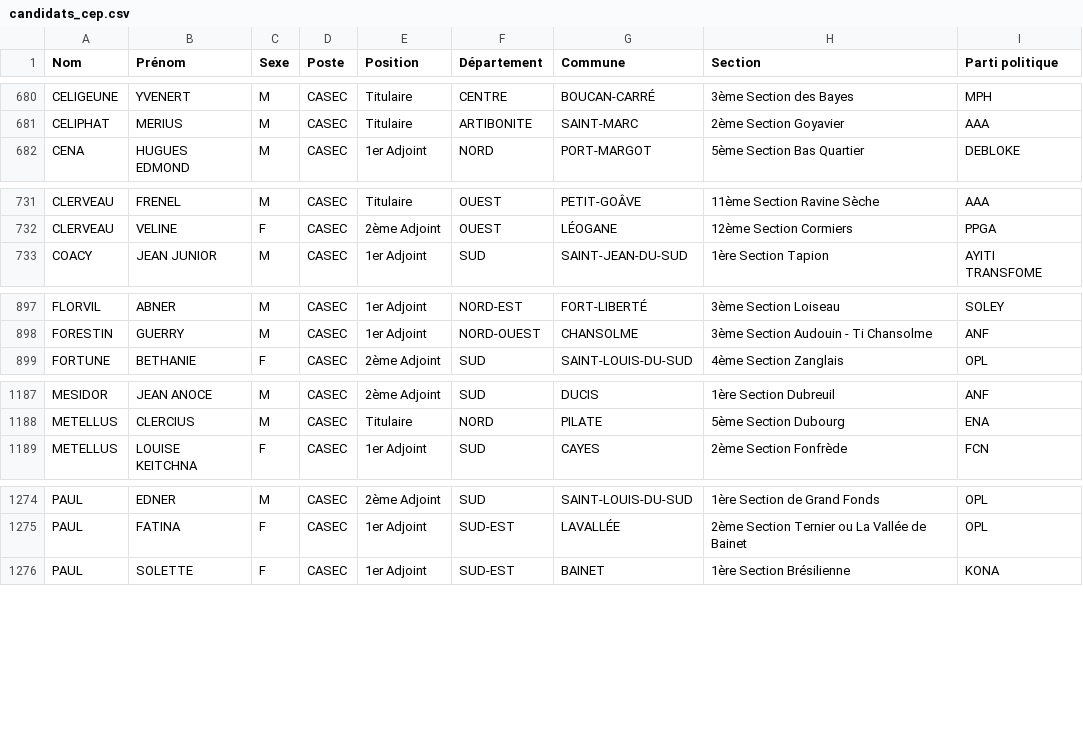
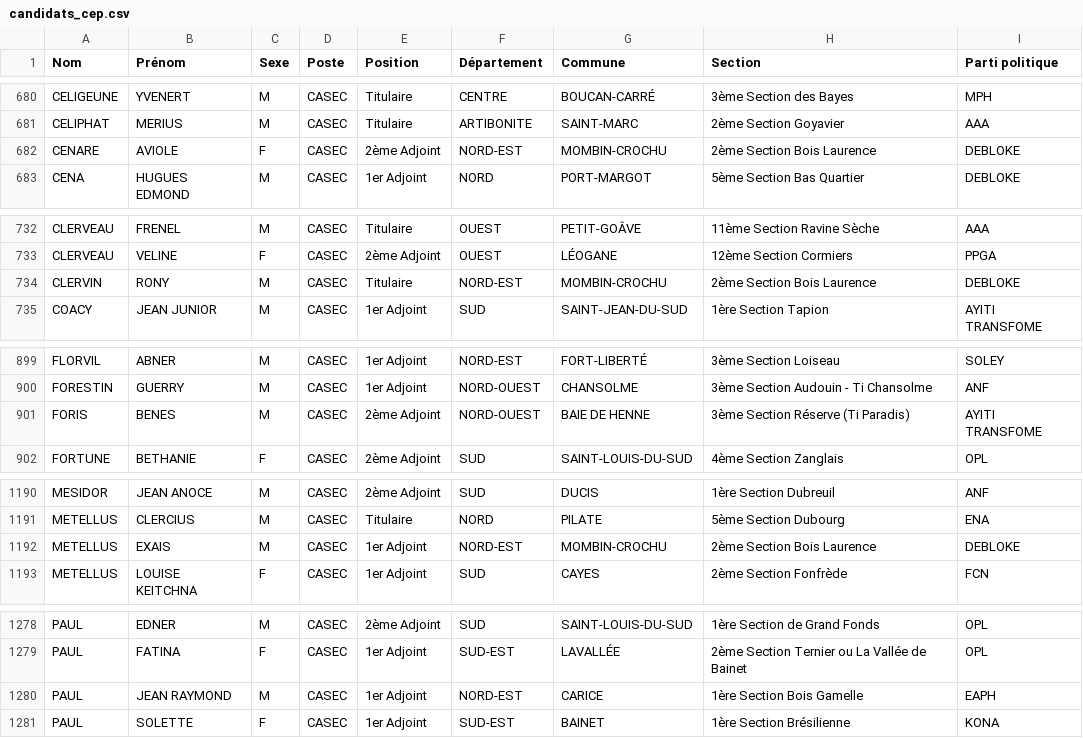
Before and after one commit to ayamr/napvote, a CSV file: data/candidats_cep.csv, drawn as a sheet; only a part is shown, gaps mark what is left out; the diff covers the shown part only; the diff names each change by its address in the sheet, - before the commit and + after, or states it on an @@ line.

```diff
--- a/data/candidats_cep.csv
+++ b/data/candidats_cep.csv
+row 682: CENARE | AVIOLE | F | CASEC | 2ème Adjoint | NORD-EST | MOMBIN-CROCHU | 2ème Section Bois Laurence | DEBLOKE
+row 734: CLERVIN | RONY | M | CASEC | Titulaire | NORD-EST | MOMBIN-CROCHU | 2ème Section Bois Laurence | DEBLOKE
+row 901: FORIS | BENES | M | CASEC | 2ème Adjoint | NORD-OUEST | BAIE DE HENNE | 3ème Section Réserve (Ti Paradis) | AYITI TRANSFOME
+row 1192: METELLUS | EXAIS | M | CASEC | 1er Adjoint | NORD-EST | MOMBIN-CROCHU | 2ème Section Bois Laurence | DEBLOKE
+row 1280: PAUL | JEAN RAYMOND | M | CASEC | 1er Adjoint | NORD-EST | CARICE | 1ère Section Bois Gamelle | EAPH
```
Also changed, not shown: 4 added rows elsewhere in this file, 7 other files.
